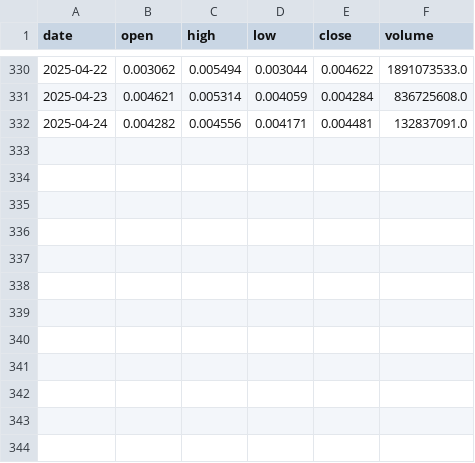
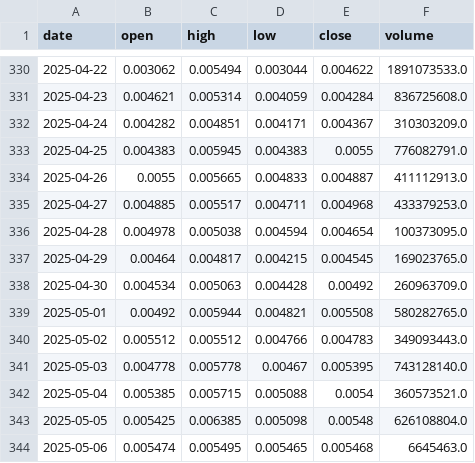
Before and after one commit to orayaprolu/trend-following-dashboard, a CSV file: csv/TURBO_1d.csv, drawn as a sheet; only a part is shown, gaps mark what is left out.

```diff
--- a/csv/TURBO_1d.csv
+++ b/csv/TURBO_1d.csv
@@ -331,2 +331,14 @@ date,open,high,low,close,volume
 2025-04-23,0.004621,0.005314,0.004059,0.004284,836725608.0
-2025-04-24,0.004282,0.004556,0.004171,0.004481,132837091.0
+2025-04-24,0.004282,0.004851,0.004171,0.004367,310303209.0
+2025-04-25,0.004383,0.005945,0.004383,0.0055,776082791.0
+2025-04-26,0.0055,0.005665,0.004833,0.004887,411112913.0
+2025-04-27,0.004885,0.005517,0.004711,0.004968,433379253.0
+2025-04-28,0.004978,0.005038,0.004594,0.004654,100373095.0
+2025-04-29,0.00464,0.004817,0.004215,0.004545,169023765.0
+2025-04-30,0.004534,0.005063,0.004428,0.00492,260963709.0
+2025-05-01,0.00492,0.005944,0.004821,0.005508,580282765.0
+2025-05-02,0.005512,0.005512,0.004766,0.004783,349093443.0
+2025-05-03,0.004778,0.005778,0.00467,0.005395,743128140.0
+2025-05-04,0.005385,0.005715,0.005088,0.0054,360573521.0
+2025-05-05,0.005425,0.006385,0.005098,0.00548,626108804.0
+2025-05-06,0.005474,0.005495,0.005465,0.005468,6645463.0
```
Also changed, not shown: csv/PENGU_1d.csv, csv/ZEREBRO_1d.csv, 50 other files.
